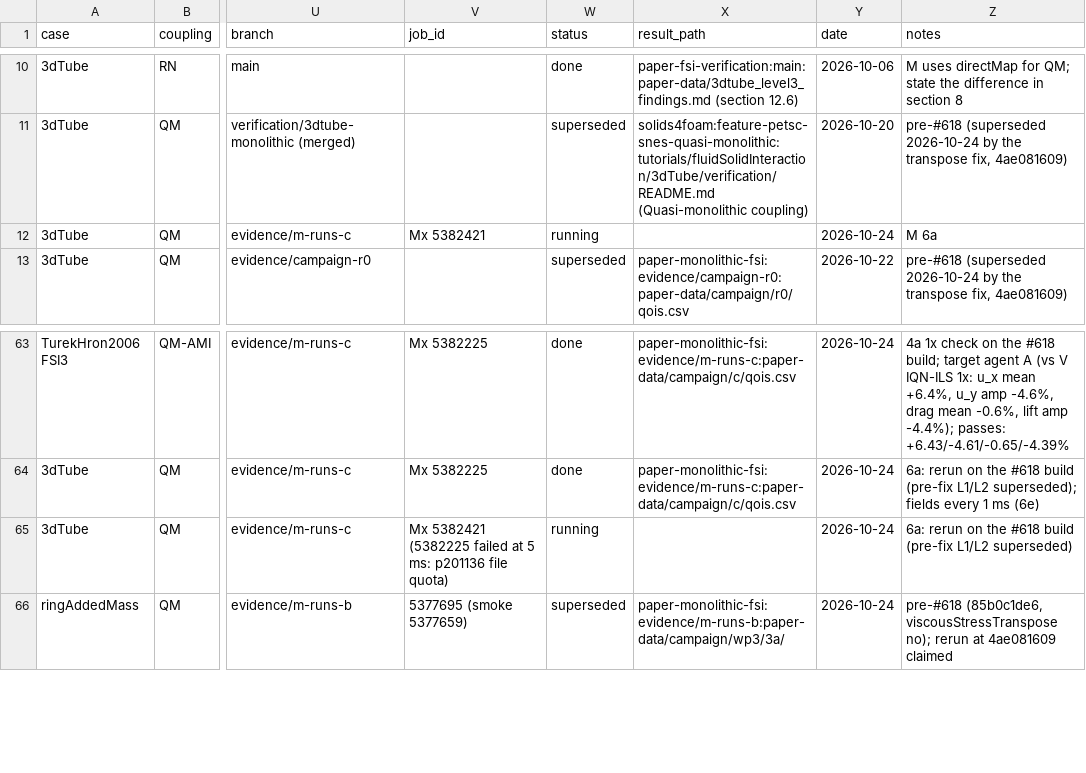
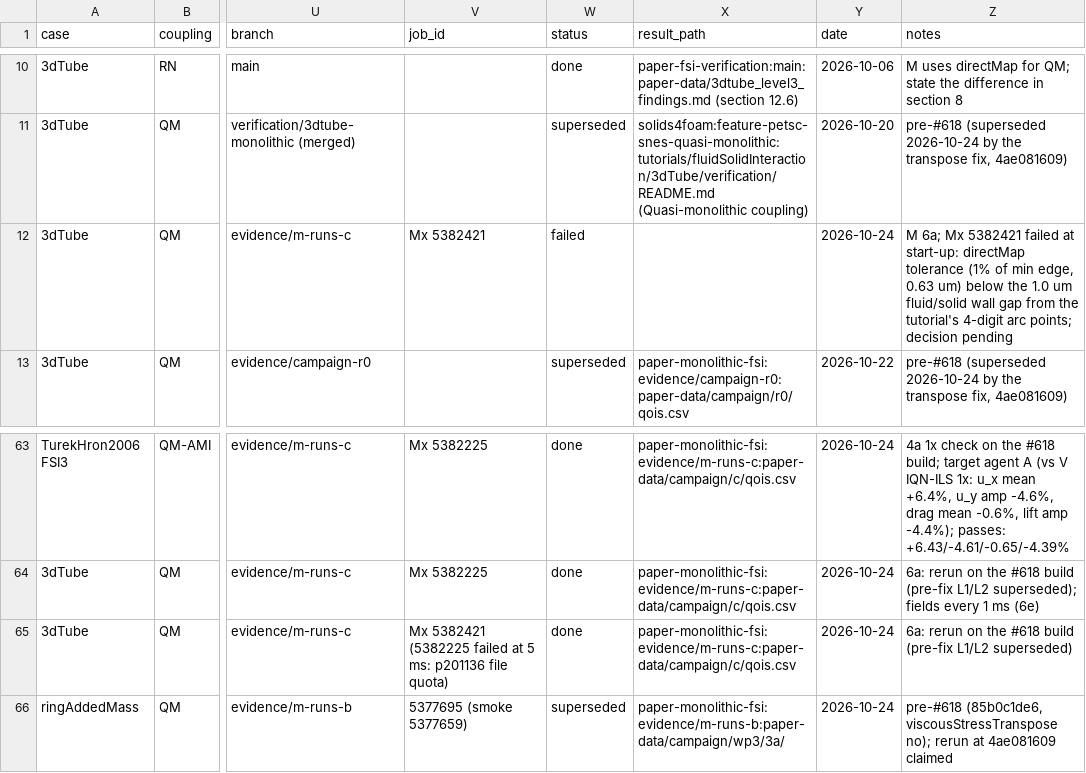
Before and after one commit to philipcardiff/paper-monolithic-fsi, a CSV file: campaign/registry/registry.csv, drawn as a sheet; only a part is shown, gaps mark what is left out; the diff names each change by its address in the sheet, - before the commit and + after, or states it on an @@ line.

```diff
--- a/campaign/registry/registry.csv
+++ b/campaign/registry/registry.csv
-W12 (status): running
+W12 (status): failed
-Z12 (notes): M 6a
+Z12 (notes): M 6a; Mx 5382421 failed at start-up: directMap tolerance (1% of min edge, 0.63 um) below the 1.0 um fluid/solid wall gap from the tutorial's 4-digit arc points; decision pending
-W65 (status): running
+W65 (status): done
-X65 (result_path): (empty)
+X65 (result_path): paper-monolithic-fsi:evidence/m-runs-c:paper-data/campaign/c/qois.csv
```
